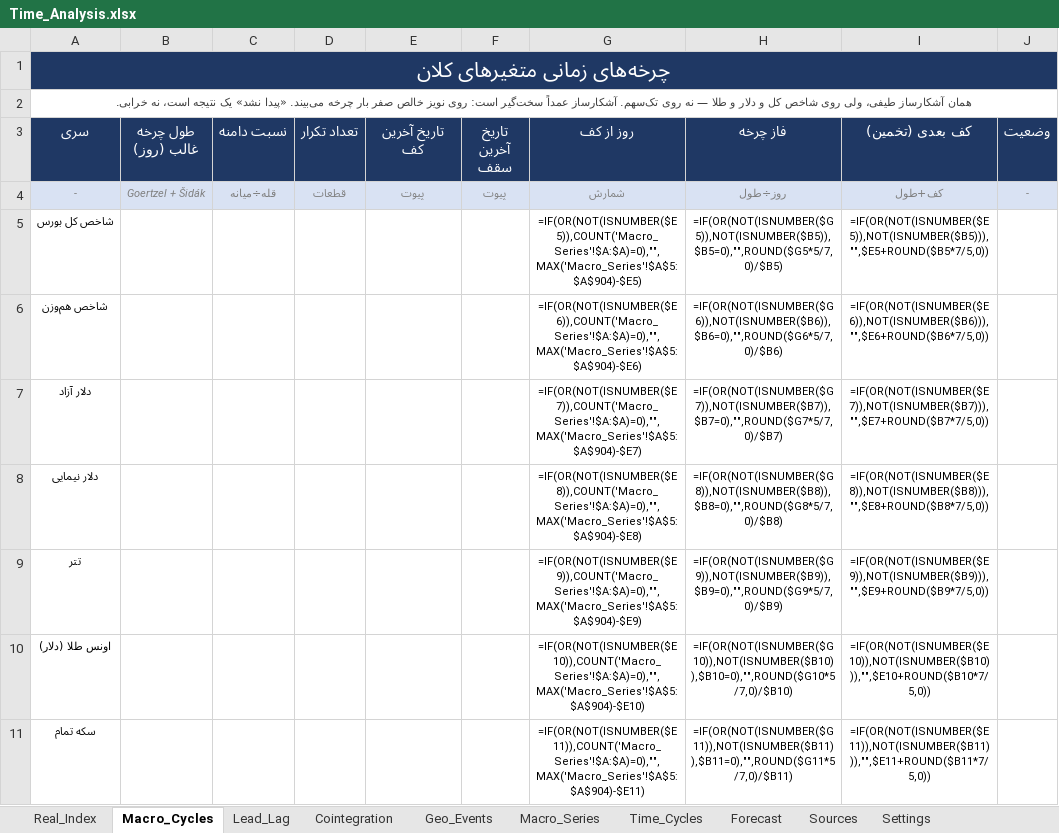
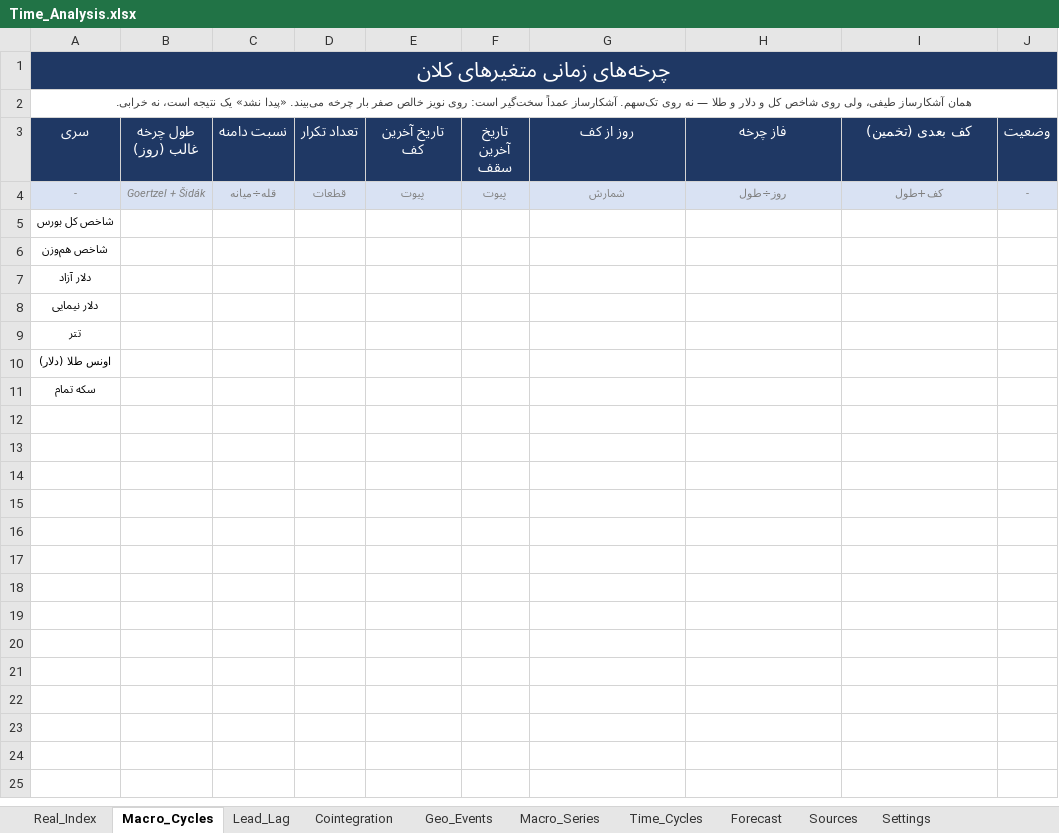
Before and after one commit to amir6990/Signal, an Excel workbook: Time_Analysis.xlsx, sheet Macro_Cycles, drawn as a sheet; values as stored, in another font and other column widths than the file's, no borders; formulas without a stored value are shown as written; the diff names each change by its address in the sheet, - before the commit and + after, or states it on an @@ line.

```diff
--- a/Time_Analysis.xlsx (sheet Macro_Cycles)
+++ b/Time_Analysis.xlsx (sheet Macro_Cycles)
-B1:J1 fill: none
+B1:J1 fill: #1F3864
-G5 (روز از کف): =IF(OR(NOT(ISNUMBER($E5)),COUNT('Macro_Series'!$A:$A)=0),"",MAX('Macro_Series'!$A$5:$A$904)-$E5)
+G5 (روز از کف): (empty)
-H5 (فاز چرخه): =IF(OR(NOT(ISNUMBER($G5)),NOT(ISNUMBER($B5)),$B5=0),"",ROUND($G5*5/7,0)/$B5)
+H5 (فاز چرخه): (empty)
-I5 (کف بعدی (تخمین)): =IF(OR(NOT(ISNUMBER($E5)),NOT(ISNUMBER($B5))),"",$E5+ROUND($B5*7/5,0))
+I5 (کف بعدی (تخمین)): (empty)
-G6 (روز از کف): =IF(OR(NOT(ISNUMBER($E6)),COUNT('Macro_Series'!$A:$A)=0),"",MAX('Macro_Series'!$A$5:$A$904)-$E6)
+G6 (روز از کف): (empty)
-H6 (فاز چرخه): =IF(OR(NOT(ISNUMBER($G6)),NOT(ISNUMBER($B6)),$B6=0),"",ROUND($G6*5/7,0)/$B6)
+H6 (فاز چرخه): (empty)
-I6 (کف بعدی (تخمین)): =IF(OR(NOT(ISNUMBER($E6)),NOT(ISNUMBER($B6))),"",$E6+ROUND($B6*7/5,0))
+I6 (کف بعدی (تخمین)): (empty)
-G7 (روز از کف): =IF(OR(NOT(ISNUMBER($E7)),COUNT('Macro_Series'!$A:$A)=0),"",MAX('Macro_Series'!$A$5:$A$904)-$E7)
+G7 (روز از کف): (empty)
-H7 (فاز چرخه): =IF(OR(NOT(ISNUMBER($G7)),NOT(ISNUMBER($B7)),$B7=0),"",ROUND($G7*5/7,0)/$B7)
+H7 (فاز چرخه): (empty)
-I7 (کف بعدی (تخمین)): =IF(OR(NOT(ISNUMBER($E7)),NOT(ISNUMBER($B7))),"",$E7+ROUND($B7*7/5,0))
+I7 (کف بعدی (تخمین)): (empty)
-G8 (روز از کف): =IF(OR(NOT(ISNUMBER($E8)),COUNT('Macro_Series'!$A:$A)=0),"",MAX('Macro_Series'!$A$5:$A$904)-$E8)
+G8 (روز از کف): (empty)
-H8 (فاز چرخه): =IF(OR(NOT(ISNUMBER($G8)),NOT(ISNUMBER($B8)),$B8=0),"",ROUND($G8*5/7,0)/$B8)
+H8 (فاز چرخه): (empty)
-I8 (کف بعدی (تخمین)): =IF(OR(NOT(ISNUMBER($E8)),NOT(ISNUMBER($B8))),"",$E8+ROUND($B8*7/5,0))
+I8 (کف بعدی (تخمین)): (empty)
-G9 (روز از کف): =IF(OR(NOT(ISNUMBER($E9)),COUNT('Macro_Series'!$A:$A)=0),"",MAX('Macro_Series'!$A$5:$A$904)-$E9)
+G9 (روز از کف): (empty)
-H9 (فاز چرخه): =IF(OR(NOT(ISNUMBER($G9)),NOT(ISNUMBER($B9)),$B9=0),"",ROUND($G9*5/7,0)/$B9)
+H9 (فاز چرخه): (empty)
-I9 (کف بعدی (تخمین)): =IF(OR(NOT(ISNUMBER($E9)),NOT(ISNUMBER($B9))),"",$E9+ROUND($B9*7/5,0))
+I9 (کف بعدی (تخمین)): (empty)
-G10 (روز از کف): =IF(OR(NOT(ISNUMBER($E10)),COUNT('Macro_Series'!$A:$A)=0),"",MAX('Macro_Series'!$A$5:$A$904)-$E10)
+G10 (روز از کف): (empty)
-H10 (فاز چرخه): =IF(OR(NOT(ISNUMBER($G10)),NOT(ISNUMBER($B10)),$B10=0),"",ROUND($G10*5/7,0)/$B10)
+H10 (فاز چرخه): (empty)
-I10 (کف بعدی (تخمین)): =IF(OR(NOT(ISNUMBER($E10)),NOT(ISNUMBER($B10))),"",$E10+ROUND($B10*7/5,0))
+I10 (کف بعدی (تخمین)): (empty)
-G11 (روز از کف): =IF(OR(NOT(ISNUMBER($E11)),COUNT('Macro_Series'!$A:$A)=0),"",MAX('Macro_Series'!$A$5:$A$904)-$E11)
+G11 (روز از کف): (empty)
-H11 (فاز چرخه): =IF(OR(NOT(ISNUMBER($G11)),NOT(ISNUMBER($B11)),$B11=0),"",ROUND($G11*5/7,0)/$B11)
+H11 (فاز چرخه): (empty)
-I11 (کف بعدی (تخمین)): =IF(OR(NOT(ISNUMBER($E11)),NOT(ISNUMBER($B11))),"",$E11+ROUND($B11*7/5,0))
+I11 (کف بعدی (تخمین)): (empty)
```
Also changed, not shown: sheet Real_Index, sheet Time_Cycles, sheet Forecast, sheet Lead_Lag, sheet Cointegration, sheet Macro_Series, 3 more sheets, Options_Signals.xlsx, 1 other file.
